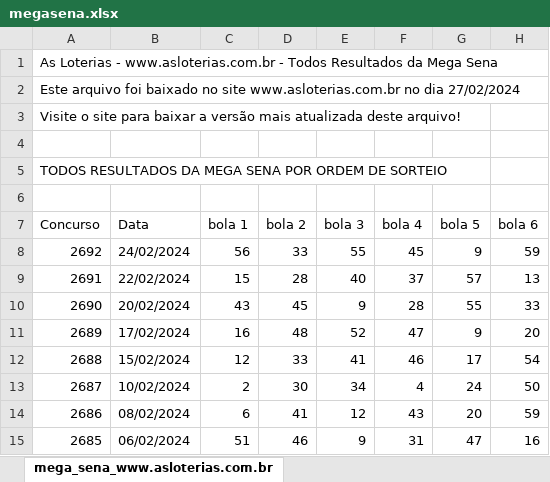
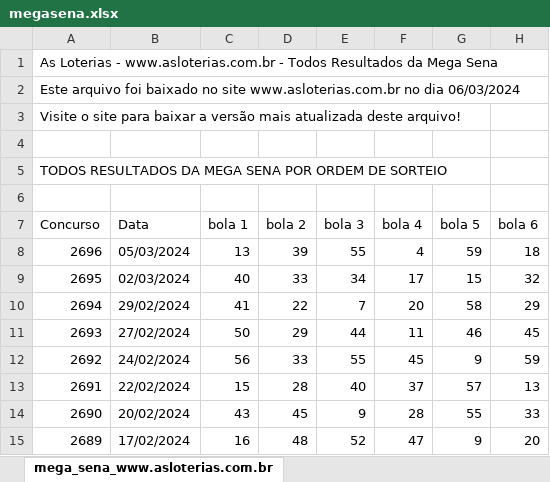
Before and after one commit to rauldpereira/mega_sena, an Excel workbook: megasena.xlsx, sheet mega_sena_www.asloterias.com.br, drawn as a sheet; only a part is shown; the shorter side is filled out with more unchanged rows; values as stored, in another font and other column widths than the file's, no borders; the diff names each change by its address in the sheet, - before the commit and + after, or states it on an @@ line.

```diff
--- a/megasena.xlsx (sheet mega_sena_www.asloterias.com.br)
+++ b/megasena.xlsx (sheet mega_sena_www.asloterias.com.br)
-A2 (Concurso): …no dia 27/02/2024
+A2 (Concurso): …no dia 06/03/2024
+row 8: 2696 | 05/03/2024 | 13 | 39 | 55 | 4 | 59 | 18
+row 9: 2695 | 02/03/2024 | 40 | 33 | 34 | 17 | 15 | 32
+row 10: 2694 | 29/02/2024 | 41 | 22 | 7 | 20 | 58 | 29
+row 11: 2693 | 27/02/2024 | 50 | 29 | 44 | 11 | 46 | 45
```
Also changed, not shown: 3 other files.
